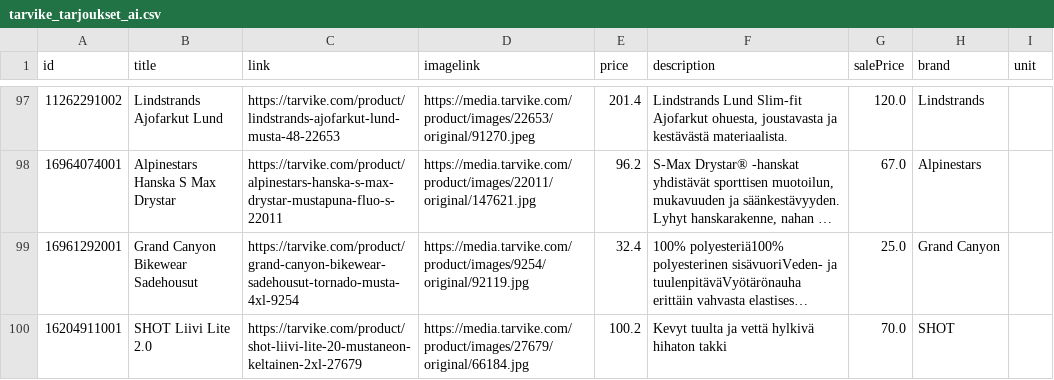
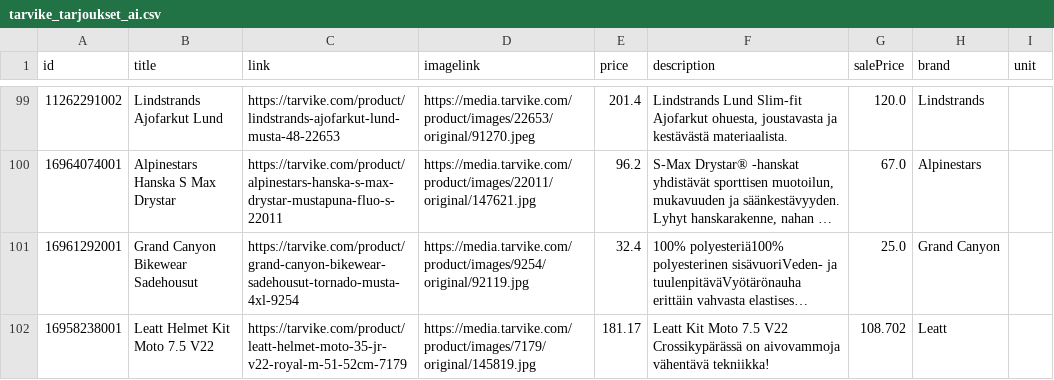
Before and after one commit to TarvikeTT/almadynamo, a CSV file: tarvike_tarjoukset_ai.csv, drawn as a sheet; only a part is shown, gaps mark what is left out; the shorter side is filled out with more unchanged rows; long unchanged cells end in …; the diff covers the shown part only; the diff names each change by its address in the sheet, - before the commit and + after, or states it on an @@ line.

```diff
--- a/tarvike_tarjoukset_ai.csv
+++ b/tarvike_tarjoukset_ai.csv
+row 102: 16958238001 | Leatt Helmet Kit Moto 7.5 V22 | https://tarvike.com/product/leatt-helmet-moto-35-jr-v22-royal-m-51-52cm-7179 | https://media.tarvike.com/product/images/7179/original/145819.jpg | 181.17 | Leatt Kit Moto 7.5 V22 Crossikypärässä on aivovammoja vähentävä tekniikka! | 108.702 | Leatt
```
Also changed, not shown: 6 added rows, 1 removed row, 2 moved rows and 6 edited cells elsewhere in this file, tarvike_laitetarjoukset.csv, tarvike_tarjoukset.csv.
